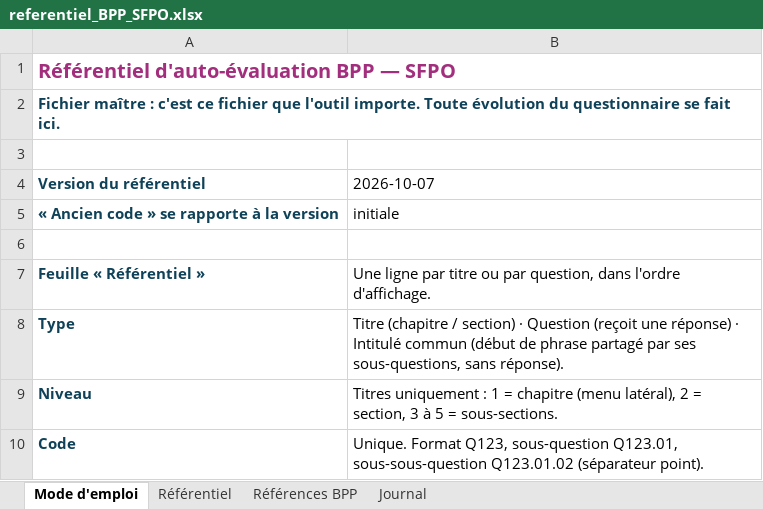
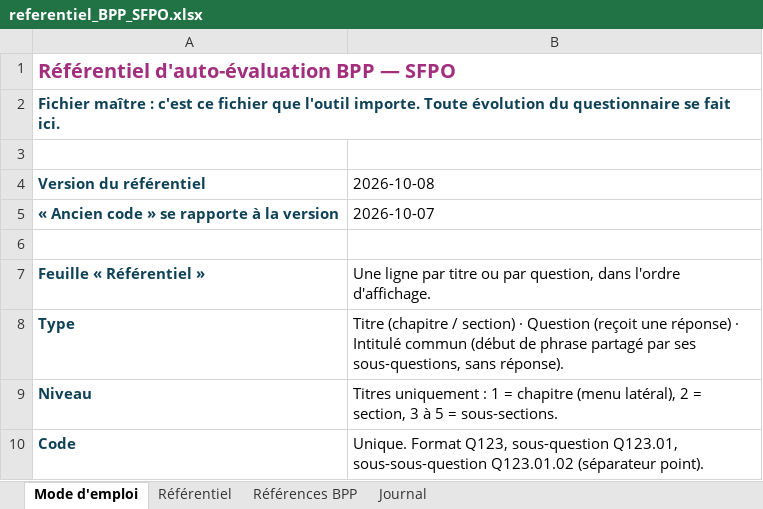
Before and after one commit to JFTournamille/bpp_SFPO, an Excel workbook: referentiel/referentiel_BPP_SFPO.xlsx, sheet Mode d'emploi, drawn as a sheet; only a part is shown; values as stored, in another font and other column widths than the file's, no borders; the diff names each change by its address in the sheet, - before the commit and + after, or states it on an @@ line.

```diff
--- a/referentiel/referentiel_BPP_SFPO.xlsx (sheet Mode d'emploi)
+++ b/referentiel/referentiel_BPP_SFPO.xlsx (sheet Mode d'emploi)
-B4: 2026-10-07
+B4: 2026-10-08
-B5 (2026-10-08): initiale
+B5 (2026-10-08): 2026-10-07
```
Also changed, not shown: sheet Référentiel, sheet Journal, 4 other files.
